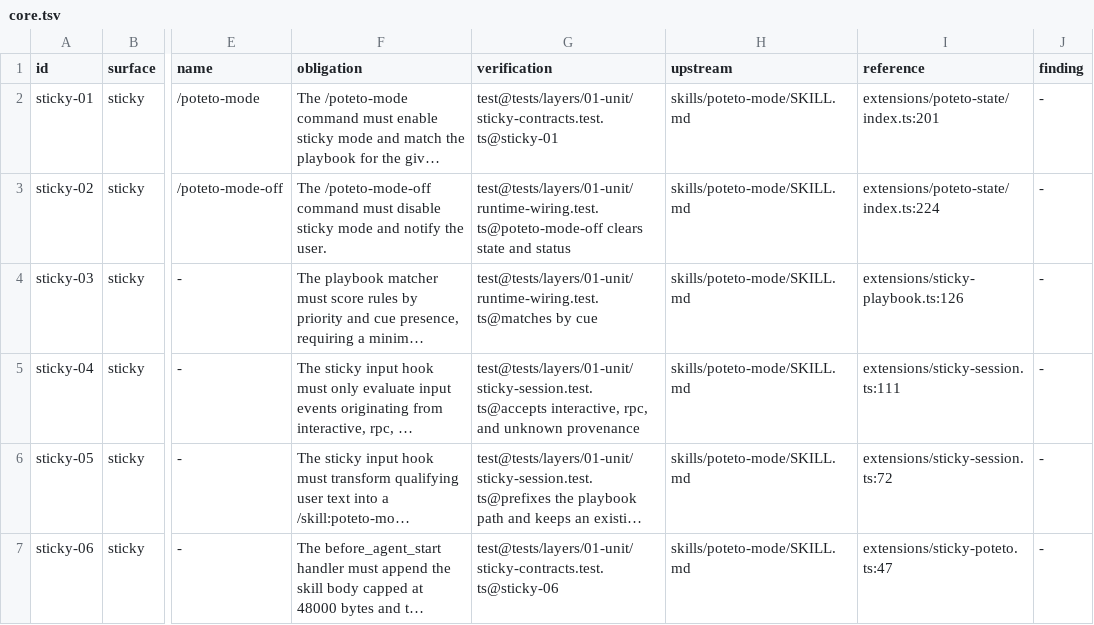
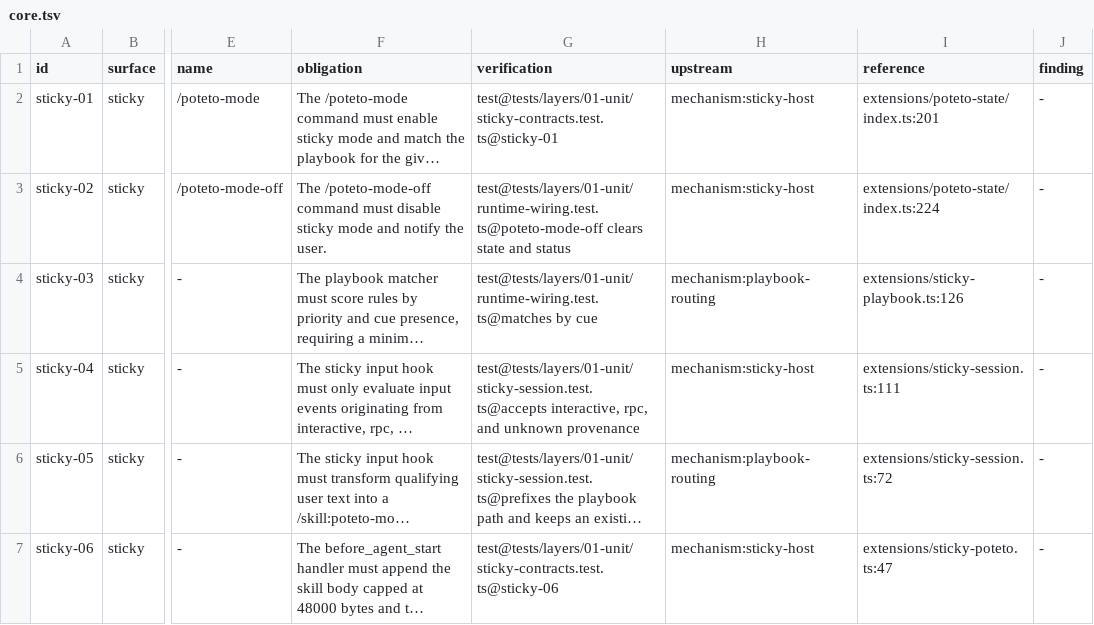
Before and after one commit to just-joshn/pi-pstack, a TSV file: spec/contracts/core.tsv, drawn as a sheet; only a part is shown, gaps mark what is left out; long unchanged cells end in …; the diff covers the shown part only; the diff names each change by its address in the sheet, - before the commit and + after, or states it on an @@ line.

```diff
--- a/spec/contracts/core.tsv
+++ b/spec/contracts/core.tsv
-H2:H3 (upstream): skills/poteto-mode/SKILL.md
+H2:H3 (upstream): mechanism:sticky-host
-H4 (upstream): skills/poteto-mode/SKILL.md
+H4 (upstream): mechanism:playbook-routing
-H5 (upstream): skills/poteto-mode/SKILL.md
+H5 (upstream): mechanism:sticky-host
-H6 (upstream): skills/poteto-mode/SKILL.md
+H6 (upstream): mechanism:playbook-routing
-H7 (upstream): skills/poteto-mode/SKILL.md
+H7 (upstream): mechanism:sticky-host
```
Also changed, not shown: 1 added row and 6 edited cells elsewhere in this file, spec/contracts/companions.tsv, spec/contracts/content.tsv, 11 other files.
